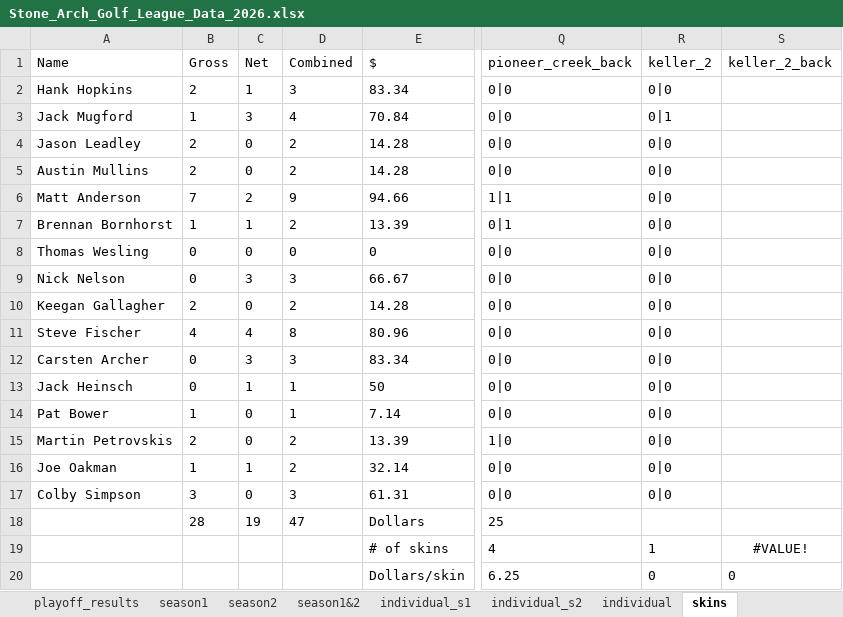
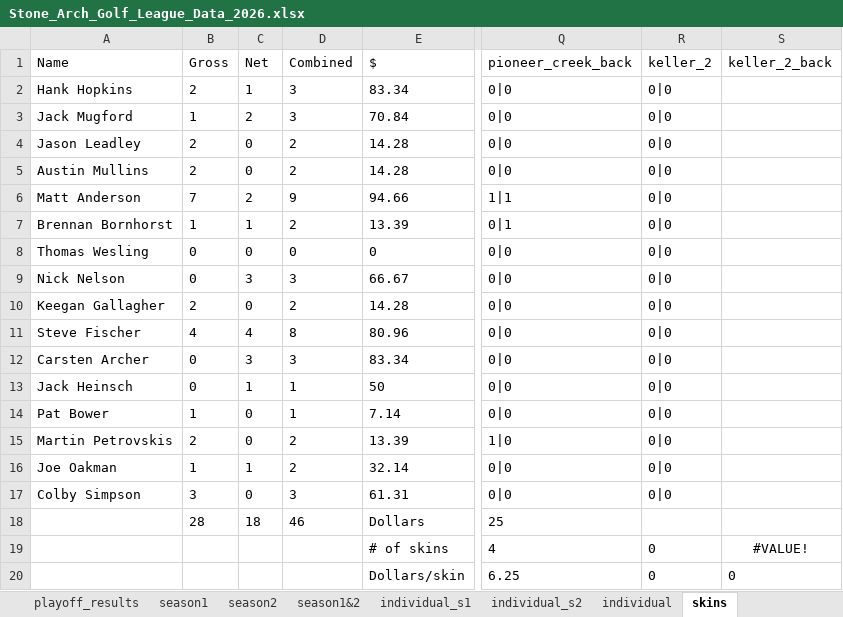
Before and after one commit to hankhopkins/sagl, an Excel workbook: data/Stone_Arch_Golf_League_Data_2026.xlsx, sheet skins, drawn as a sheet; only a part is shown, gaps mark what is left out; values as stored, in another font and other column widths than the file's, no borders; the diff names each change by its address in the sheet, - before the commit and + after, or states it on an @@ line.

```diff
--- a/data/Stone_Arch_Golf_League_Data_2026.xlsx (sheet skins)
+++ b/data/Stone_Arch_Golf_League_Data_2026.xlsx (sheet skins)
-C3 (Net): 3
+C3 (Net): 2
-D3 (Combined): 4
+D3 (Combined): 3
-R3 (keller_2): 0|1
+R3 (keller_2): 0|0
-C18 (Net): 19
+C18 (Net): 18
-D18 (Combined): 47
+D18 (Combined): 46
-R19 (keller_2): 1
+R19 (keller_2): 0
```
Also changed, not shown: sheet league_scoring_record, sheet keller2, sheet handicap_log_ghin, sheet handicap_log, sheet handi_track_data, sheet individual_s2, 22 more sheets, 1 other file.
